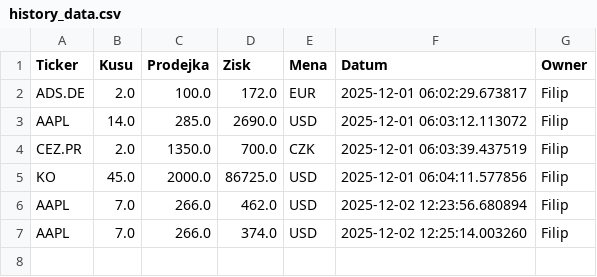
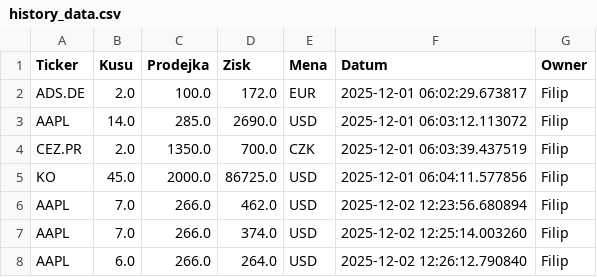
Before and after one commit to Poutniiik/Moje-Investice, a CSV file: history_data.csv, drawn as a sheet.

Commit message:
Update Filip

```diff
--- a/history_data.csv
+++ b/history_data.csv
@@ -7 +7,2 @@ AAPL,7.0,266.0,462.0,USD,2025-12-02 12:23:56.680894,Filip
 AAPL,7.0,266.0,374.0,USD,2025-12-02 12:25:14.003260,Filip
+AAPL,6.0,266.0,264.0,USD,2025-12-02 12:26:12.790840,Filip
```
